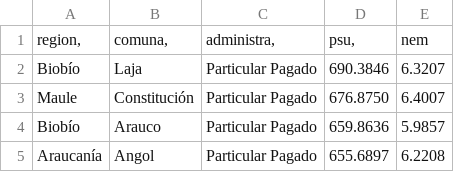
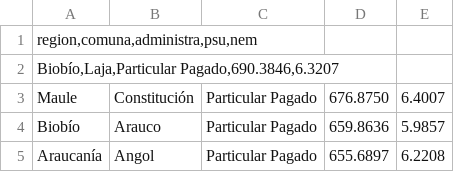
Before and after one commit to bachiloglu/DGP602, a CSV file: ev-01/desafio-03/psu-nem-2016.csv, drawn as a sheet; only a part is shown; removed rows and columns are numbered as before the commit, all else as after; the diff names each change by its address in the sheet, - before the commit and + after, or states it on an @@ line.

Commit message:
Update psu-nem-2016.csv

```diff
--- a/ev-01/desafio-03/psu-nem-2016.csv
+++ b/ev-01/desafio-03/psu-nem-2016.csv
-row 1: region, | comuna, | administra, | psu, | nem
-row 2: Biobío | Laja | Particular Pagado | 690.3846 | 6.3207
+row 1: region,comuna,administra,psu,nem
+row 2: Biobío,Laja,Particular Pagado,690.3846,6.3207
```
